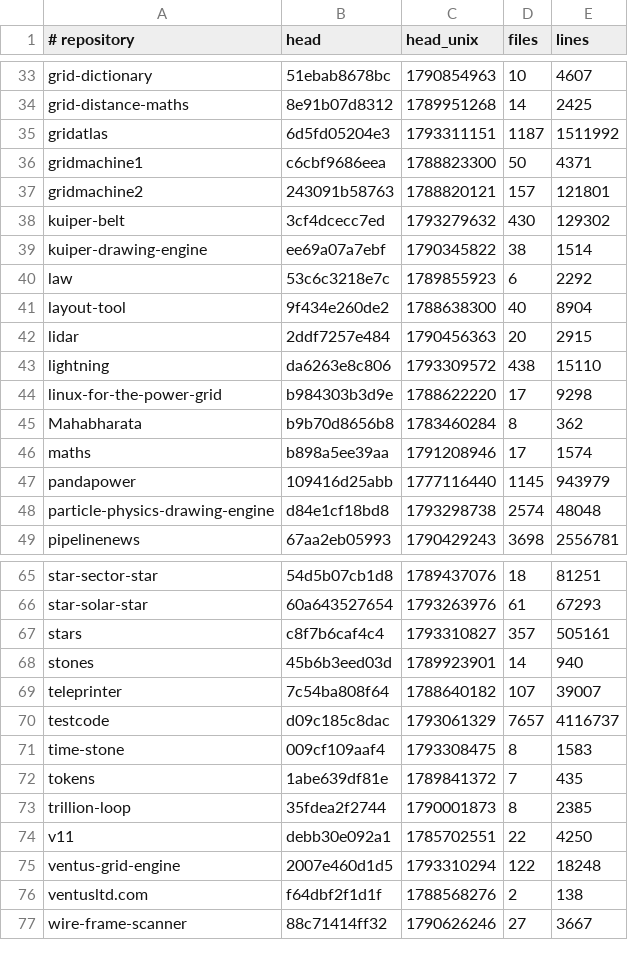
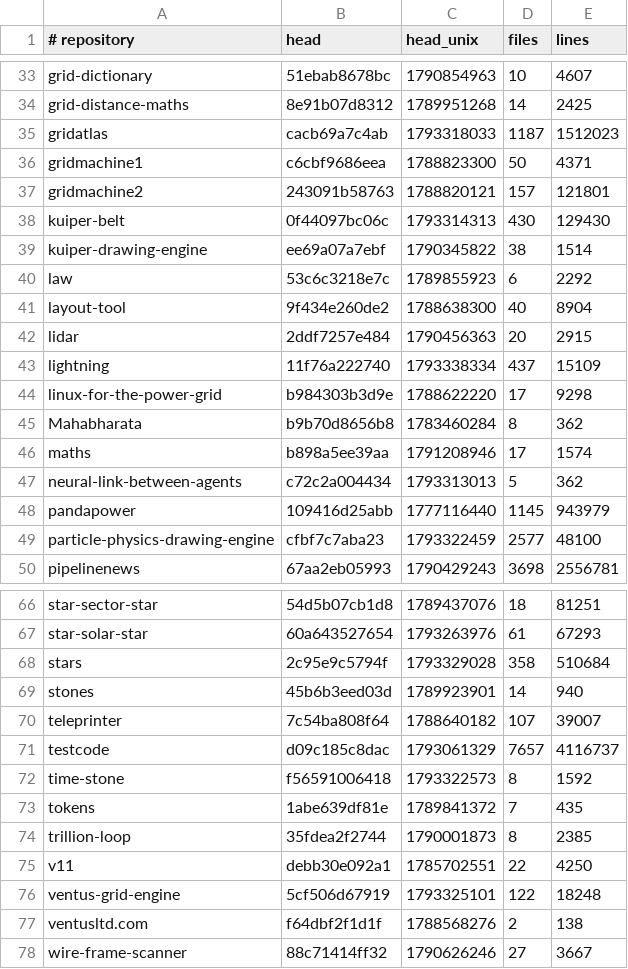
Before and after one commit to Ventusltd/kuiper-belt, a TSV file: cosmos/standing.tsv, drawn as a sheet; only a part is shown, gaps mark what is left out.

```diff
--- a/cosmos/standing.tsv
+++ b/cosmos/standing.tsv
@@ -34,6 +34,6 @@ grid-dictionary	51ebab8678bc	1790854963	10	4607
 grid-distance-maths	8e91b07d8312	1789951268	14	2425
-gridatlas	6d5fd05204e3	1793311151	1187	1511992
+gridatlas	cacb69a7c4ab	1793318033	1187	1512023
 gridmachine1	c6cbf9686eea	1788823300	50	4371
 gridmachine2	243091b58763	1788820121	157	121801
-kuiper-belt	3cf4dcecc7ed	1793279632	430	129302
+kuiper-belt	0f44097bc06c	1793314313	430	129430
 kuiper-drawing-engine	ee69a07a7ebf	1790345822	38	1514
@@ -42,3 +42,3 @@ layout-tool	9f434e260de2	1788638300	40	8904
 lidar	2ddf7257e484	1790456363	20	2915
-lightning	da6263e8c806	1793309572	438	15110
+lightning	11f76a222740	1793338334	437	15109
 linux-for-the-power-grid	b984303b3d9e	1788622220	17	9298
@@ -46,4 +46,5 @@ Mahabharata	b9b70d8656b8	1783460284	8	362
 maths	b898a5ee39aa	1791208946	17	1574
+neural-link-between-agents	c72c2a004434	1793313013	5	362
 pandapower	109416d25abb	1777116440	1145	943979
-particle-physics-drawing-engine	d84e1cf18bd8	1793298738	2574	48048
+particle-physics-drawing-engine	cfbf7c7aba23	1793322459	2577	48100
 pipelinenews	67aa2eb05993	1790429243	3698	2556781
@@ -66,3 +67,3 @@ star-sector-star	54d5b07cb1d8	1789437076	18	81251
 star-solar-star	60a643527654	1793263976	61	67293
-stars	c8f7b6caf4c4	1793310827	357	505161
+stars	2c95e9c5794f	1793329028	358	510684
 stones	45b6b3eed03d	1789923901	14	940
@@ -70,3 +71,3 @@ teleprinter	7c54ba808f64	1788640182	107	39007
 testcode	d09c185c8dac	1793061329	7657	4116737
-time-stone	009cf109aaf4	1793308475	8	1583
+time-stone	f56591006418	1793322573	8	1592
 tokens	1abe639df81e	1789841372	7	435
@@ -74,3 +75,3 @@ trillion-loop	35fdea2f2744	1790001873	8	2385
 v11	debb30e092a1	1785702551	22	4250
-ventus-grid-engine	2007e460d1d5	1793310294	122	18248
+ventus-grid-engine	5cf506d67919	1793325101	122	18248
 ventusltd.com	f64dbf2f1d1f	1788568276	2	138
```
Also changed, not shown: cosmos/pulse.tsv, cosmos/repos.tsv, 2 other files.
